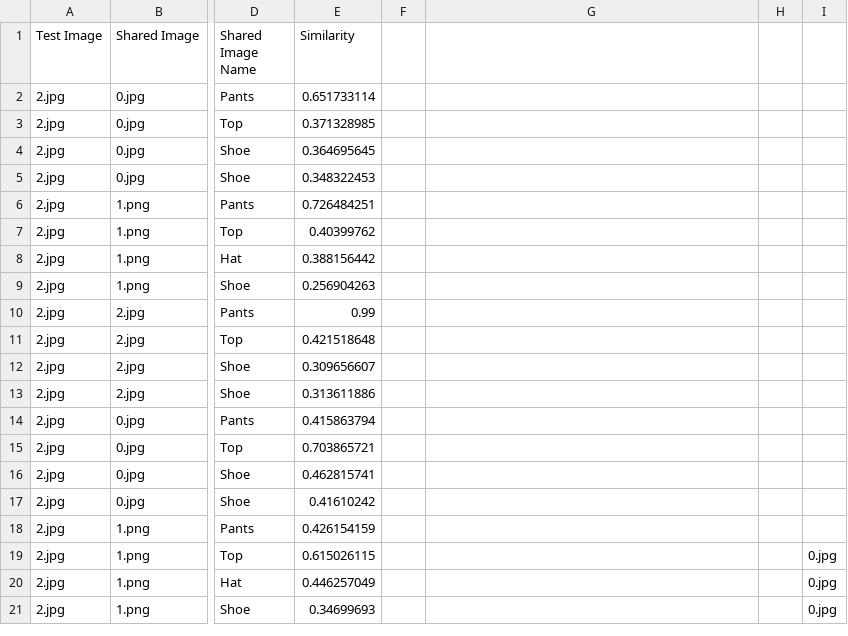
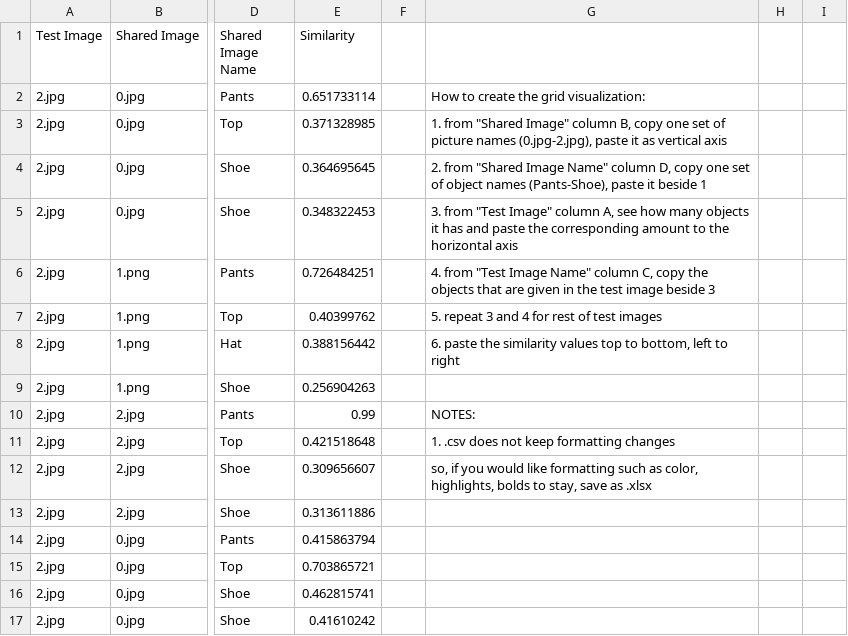
Before and after one commit to a28jiang/reflect, a CSV file: output.csv, drawn as a sheet; only a part is shown, gaps mark what is left out; the shorter side is filled out with more unchanged rows; the diff names each change by its address in the sheet, - before the commit and + after, or states it on an @@ line.

Commit message:
output to xlsx, formatting

```diff
--- a/output.csv
+++ b/output.csv
-G2: (empty)
+G2: How to create the grid visualization:
-G3: (empty)
+G3: 1. from "Shared Image" column B, copy one set of picture names (0.jpg-2.jpg), paste it as vertical axis
-G4: (empty)
+G4: 2. from "Shared Image Name" column D, copy one set of object names (Pants-Shoe), paste it beside 1
-G5: (empty)
+G5: 3. from "Test Image" column A, see how many objects it has and paste the corresponding amount to the horizontal axis
-G6: (empty)
+G6: 4. from "Test Image Name" column C, copy the objects that are given in the test image beside 3
-G7: (empty)
+G7: 5. repeat 3 and 4 for rest of test images
-G8: (empty)
+G8: 6. paste the similarity values top to bottom, left to right
-G10: (empty)
+G10: NOTES:
-G11: (empty)
+G11: 1. .csv does not keep formatting changes
-G12: (empty)
+G12: so, if you would like formatting such as color, highlights, bolds to stay, save as .xlsx
```
